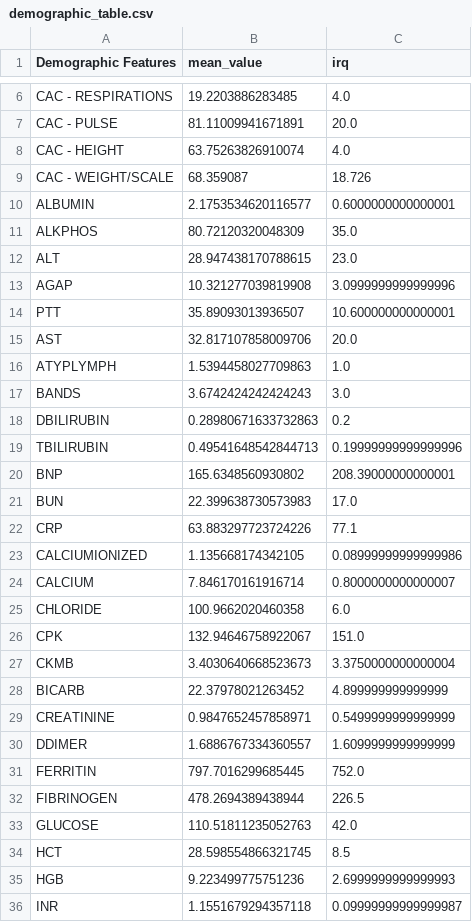
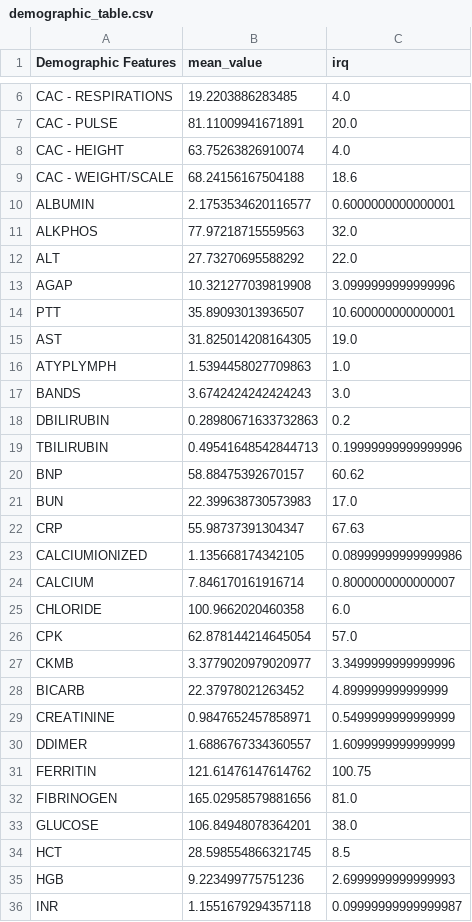
Before and after one commit to Tingyiwanyan/Contrastive_Learning_For_Covid, a CSV file: demographic_table.csv, drawn as a sheet; only a part is shown, gaps mark what is left out; the diff covers the shown part only.

Commit message:
add demo

```diff
--- a/demographic_table.csv
+++ b/demographic_table.csv
@@ -8,9 +8,9 @@ CAC - PULSE,81.11009941671891,20.0
 CAC - HEIGHT,63.75263826910074,4.0
-CAC - WEIGHT/SCALE,68.359087,18.726
+CAC - WEIGHT/SCALE,68.24156167504188,18.6
 ALBUMIN,2.1753534620116577,0.6000000000000001
-ALKPHOS,80.72120320048309,35.0
-ALT,28.947438170788615,23.0
+ALKPHOS,77.97218715559563,32.0
+ALT,27.73270695588292,22.0
 AGAP,10.321277039819908,3.0999999999999996
 PTT,35.89093013936507,10.600000000000001
-AST,32.817107858009706,20.0
+AST,31.825014208164305,19.0
 ATYPLYMPH,1.5394458027709863,1.0
@@ -19,5 +19,5 @@ DBILIRUBIN,0.28980671633732863,0.2
 TBILIRUBIN,0.49541648542844713,0.19999999999999996
-BNP,165.6348560930802,208.39000000000001
+BNP,58.88475392670157,60.62
 BUN,22.399638730573983,17.0
-CRP,63.883297723724226,77.1
+CRP,55.98737391304347,67.63
 CALCIUMIONIZED,1.135668174342105,0.08999999999999986
@@ -25,4 +25,4 @@ CALCIUM,7.846170161916714,0.8000000000000007
 CHLORIDE,100.9662020460358,6.0
-CPK,132.94646758922067,151.0
-CKMB,3.4030640668523673,3.3750000000000004
+CPK,62.878144214645054,57.0
+CKMB,3.3779020979020977,3.3499999999999996
 BICARB,22.37978021263452,4.899999999999999
@@ -30,5 +30,5 @@ CREATININE,0.9847652457858971,0.5499999999999999
 DDIMER,1.6886767334360557,1.6099999999999999
-FERRITIN,797.7016299685445,752.0
-FIBRINOGEN,478.2694389438944,226.5
-GLUCOSE,110.51811235052763,42.0
+FERRITIN,121.61476147614762,100.75
+FIBRINOGEN,165.02958579881656,81.0
+GLUCOSE,106.84948078364201,38.0
 HCT,28.598554866321745,8.5
```
Also changed, not shown: 9 edited cells elsewhere in this file.
